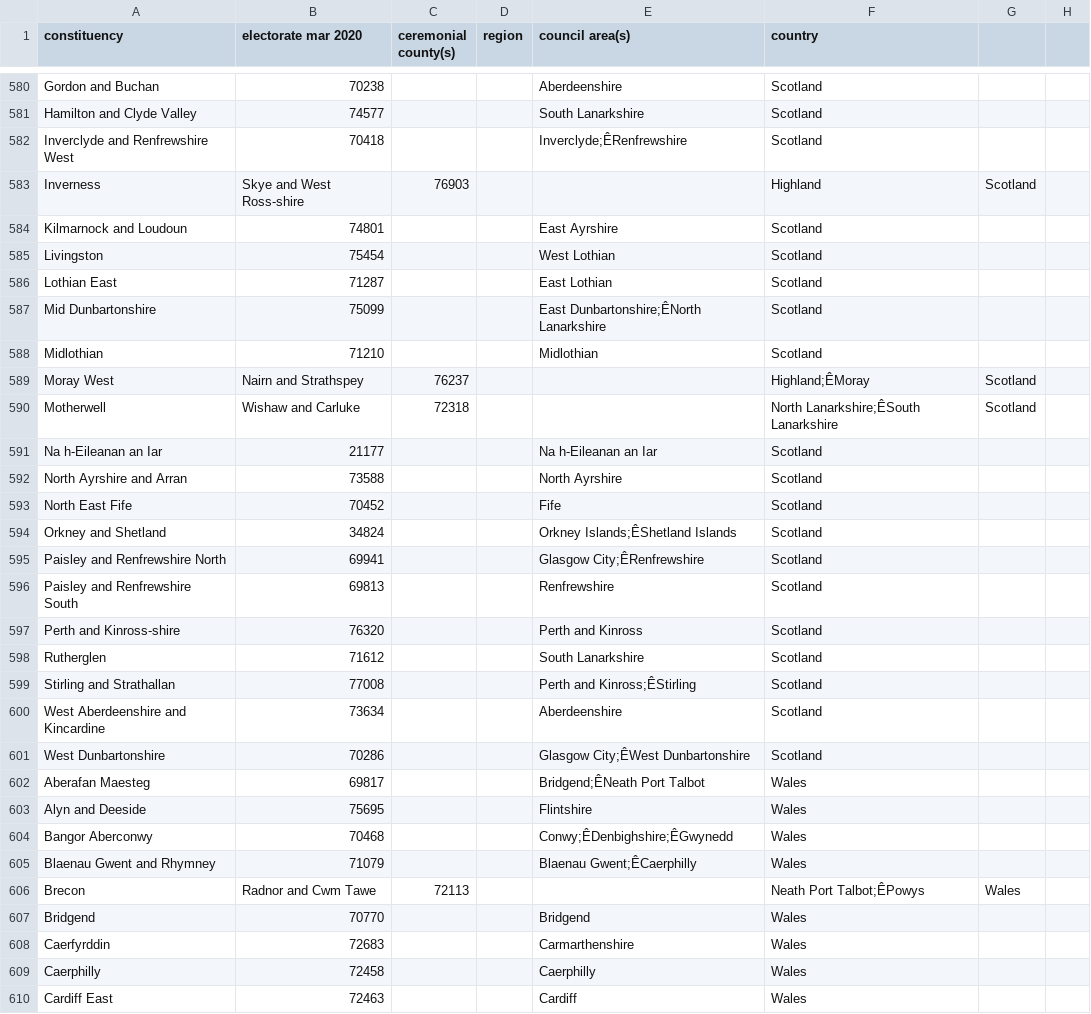
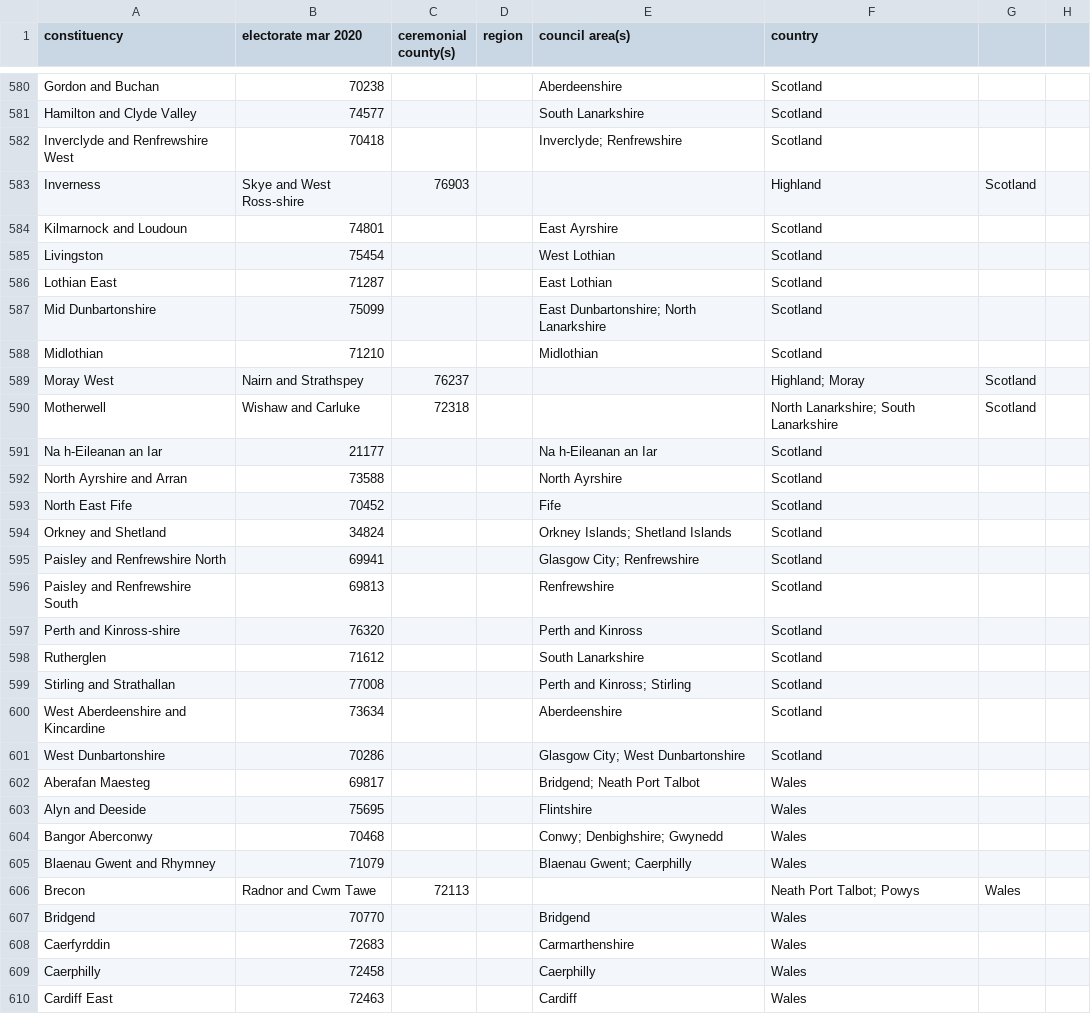
Before and after one commit to jaiveer-chadda/your-mp, a CSV file: resources/constituency_info/electorate_county_region_councilarea/constituencies_all_electorate_county_region_councilarea.csv, drawn as a sheet; only a part is shown, gaps mark what is left out; the diff covers the shown part only; the diff names each change by its address in the sheet, - before the commit and + after, or states it on an @@ line.

Commit message:
removed control chars

```diff
--- a/resources/constituency_info/electorate_county_region_councilarea/constituencies_all_electorate_county_region_councilarea.csv
+++ b/resources/constituency_info/electorate_county_region_councilarea/constituencies_all_electorate_county_region_councilarea.csv
-E582 (council area(s)): Inverclyde;ÊRenfrewshire
+E582 (council area(s)): Inverclyde; Renfrewshire
-E587 (council area(s)): East Dunbartonshire;ÊNorth Lanarkshire
+E587 (council area(s)): East Dunbartonshire; North Lanarkshire
-F589 (country): Highland;ÊMoray
+F589 (country): Highland; Moray
-F590 (country): North Lanarkshire;ÊSouth Lanarkshire
+F590 (country): North Lanarkshire; South Lanarkshire
-E594 (council area(s)): Orkney Islands;ÊShetland Islands
+E594 (council area(s)): Orkney Islands; Shetland Islands
-E595 (council area(s)): Glasgow City;ÊRenfrewshire
+E595 (council area(s)): Glasgow City; Renfrewshire
-E599 (council area(s)): Perth and Kinross;ÊStirling
+E599 (council area(s)): Perth and Kinross; Stirling
-E601 (council area(s)): Glasgow City;ÊWest Dunbartonshire
+E601 (council area(s)): Glasgow City; West Dunbartonshire
-E602 (council area(s)): Bridgend;ÊNeath Port Talbot
+E602 (council area(s)): Bridgend; Neath Port Talbot
-E604 (council area(s)): Conwy;ÊDenbighshire;ÊGwynedd
+E604 (council area(s)): Conwy; Denbighshire; Gwynedd
-E605 (council area(s)): Blaenau Gwent;ÊCaerphilly
+E605 (council area(s)): Blaenau Gwent; Caerphilly
-F606 (country): Neath Port Talbot;ÊPowys
+F606 (country): Neath Port Talbot; Powys
```
Also changed, not shown: 138 edited cells elsewhere in this file.
